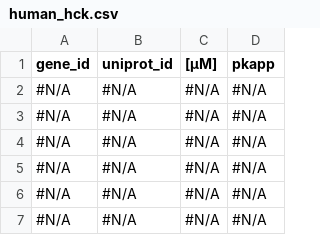
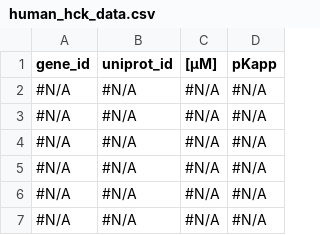
Before and after one commit to mili-abb/Quantitative_Interactomics, a CSV file: essai/input/human_hck_data.csv (was input/essai/human_hck.csv), drawn as a sheet; only a part is shown.

Commit message:
essai

```diff
--- a/input/essai/human_hck.csv
+++ b/essai/input/human_hck_data.csv
@@ -1,2 +1,2 @@
-gene_id,uniprot_id,[µM],pkapp
+gene_id,uniprot_id,[µM],pKapp
 #N/A,#N/A,#N/A,#N/A
```
Also changed, not shown: essai/input/human_src_data.csv, essai/input/mouse_hck_data.csv, 20 other files.
